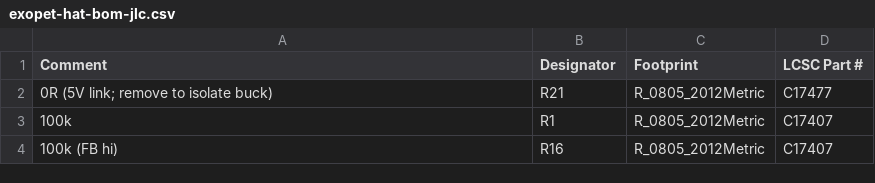
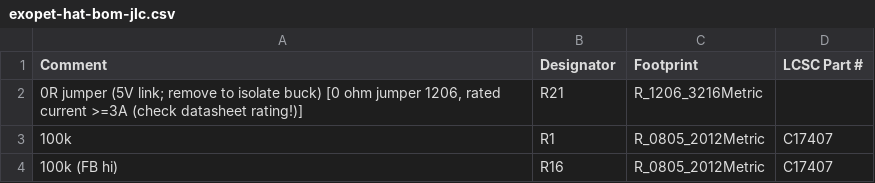
Before and after one commit to stevenwritescode/exopet, a CSV file: hardware/exopet-hat/fab/exopet-hat-bom-jlc.csv, drawn as a sheet; only a part is shown; removed rows and columns are numbered as before the commit, all else as after; the diff names each change by its address in the sheet, - before the commit and + after, or states it on an @@ line.

```diff
--- a/hardware/exopet-hat/fab/exopet-hat-bom-jlc.csv
+++ b/hardware/exopet-hat/fab/exopet-hat-bom-jlc.csv
-row 2: 0R (5V link; remove to isolate buck) | R21 | R_0805_2012Metric | C17477
+row 2: 0R jumper (5V link; remove to isolate buck) [0 ohm jumper 1206, rated current >=3A (check datasheet rating!)] | R21 | R_1206_3216Metric
```
Also changed, not shown: hardware/exopet-hat/fab/exopet-hat-cpl.csv, hardware/exopet-hat/fab/positions-raw.csv, 16 other files.
